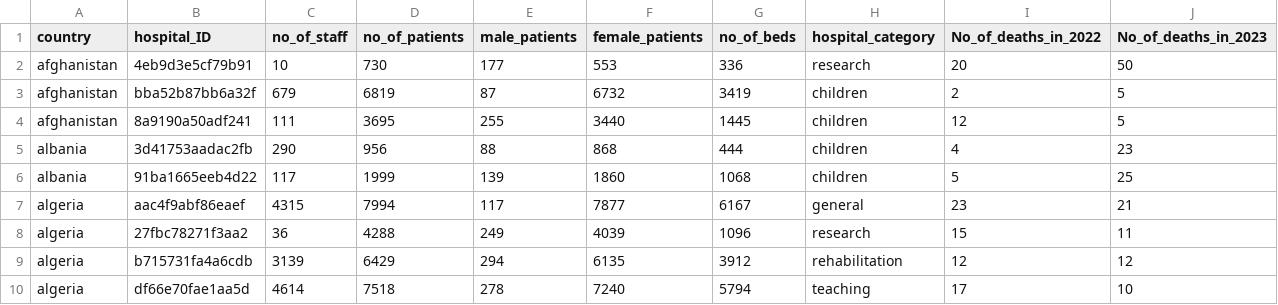
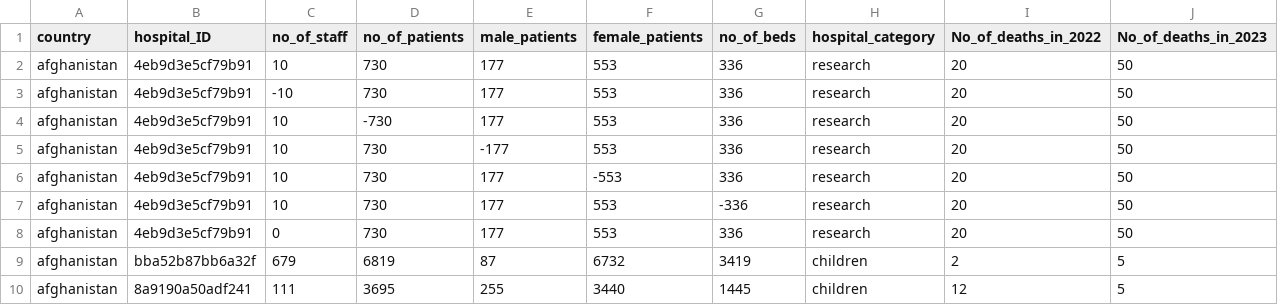
Before and after one commit to VincentWang2961/CITS1401_Project, a CSV file: TEST2/hospital_data 5.csv, drawn as a sheet; only a part is shown; the shorter side is filled out with more unchanged rows; the diff names each change by its address in the sheet, - before the commit and + after, or states it on an @@ line.

Commit message:
Code modified but still needs validation of data

```diff
--- a/TEST2/hospital_data 5.csv
+++ b/TEST2/hospital_data 5.csv
+row 3: afghanistan | 4eb9d3e5cf79b91 | -10 | 730 | 177 | 553 | 336 | research | 20 | 50
+row 4: afghanistan | 4eb9d3e5cf79b91 | 10 | -730 | 177 | 553 | 336 | research | 20 | 50
+row 5: afghanistan | 4eb9d3e5cf79b91 | 10 | 730 | -177 | 553 | 336 | research | 20 | 50
+row 6: afghanistan | 4eb9d3e5cf79b91 | 10 | 730 | 177 | -553 | 336 | research | 20 | 50
+row 7: afghanistan | 4eb9d3e5cf79b91 | 10 | 730 | 177 | 553 | -336 | research | 20 | 50
+row 8: afghanistan | 4eb9d3e5cf79b91 | 0 | 730 | 177 | 553 | 336 | research | 20 | 50
```
Also changed, not shown: TEST2/hospital_data 2.csv, TEST2/hospital_data 3.csv, 9 other files.
